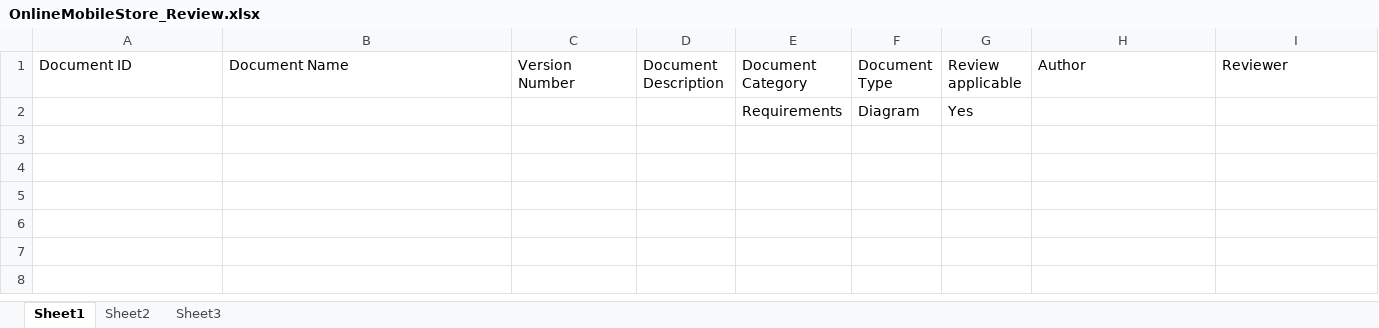
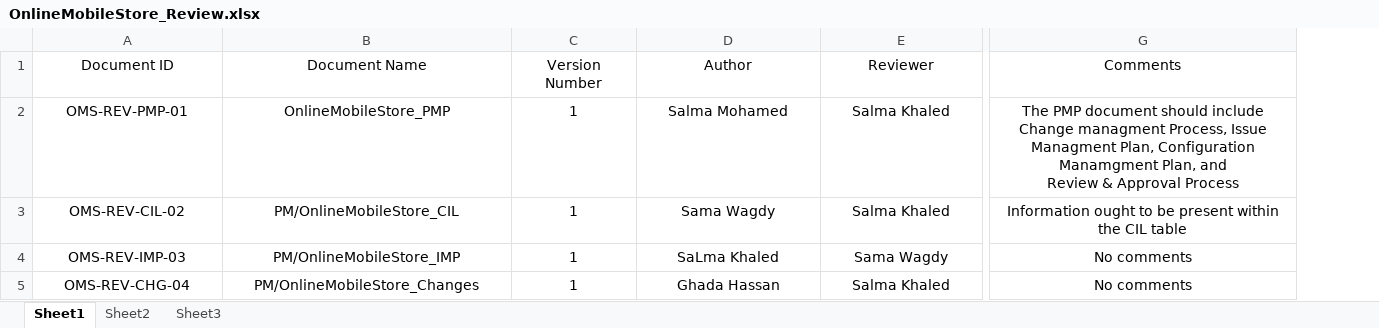
Before and after one commit to samawagdy123/Online_Mobile_Store, an Excel workbook: PM/OnlineMobileStore_Review.xlsx, sheet Sheet1, drawn as a sheet; only a part is shown, gaps mark what is left out; values as stored, in another font and other column widths than the file's, no borders; conditional formats not drawn; removed rows and columns are numbered as before the commit, all else as after; rows hold the shown columns only; ↵ is a line break in a cell; the diff covers the shown part only; the diff names each change by its address in the sheet, - before the commit and + after, or states it on an @@ line.

Commit message:
ID:OMS-REV-02-->update after complete reviews

```diff
--- a/PM/OnlineMobileStore_Review.xlsx (sheet Sheet1)
+++ b/PM/OnlineMobileStore_Review.xlsx (sheet Sheet1)
-column D (Document Description), empty
-column E (Document Category), row 2: Requirements
-column F (Document Type), row 2: Diagram
-column G (Review applicable), row 2: Yes
+column G (Comments), row 2: The PMP document should include Change managment Process, Issue Managment Plan, Configuration Manamgment Plan, and ↵ Review & Approval Process
-A1:C1 alignment: left
+A1:C1 alignment: center
-D1:E1 alignment: left
+D1:E1 alignment: center
-A2 (Document ID): (empty)
+A2 (Document ID): OMS-REV-PMP-01
-B2 (Document Name): (empty)
+B2 (Document Name): OnlineMobileStore_PMP
-C2 (Version Number): (empty)
+C2 (Version Number): 1
-D2 (Author): (empty)
+D2 (Author): Salma Mohamed
-E2 (Reviewer): (empty)
+E2 (Reviewer): Salma Khaled
+row 3: OMS-REV-CIL-02 | PM/OnlineMobileStore_CIL | 1 | Sama Wagdy | Salma Khaled | Information ought to be present within the CIL table
+row 4: OMS-REV-IMP-03 | PM/OnlineMobileStore_IMP | 1 | SaLma Khaled | Sama Wagdy | No comments
+row 5: OMS-REV-CHG-04 | PM/OnlineMobileStore_Changes | 1 | Ghada Hassan | Salma Khaled | No comments
```
Also changed, not shown: 1 edited cell and cell formats elsewhere in this sheet.
